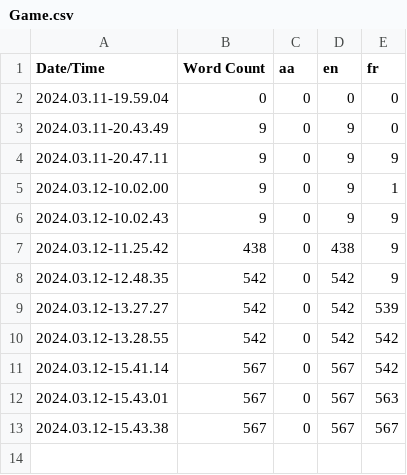
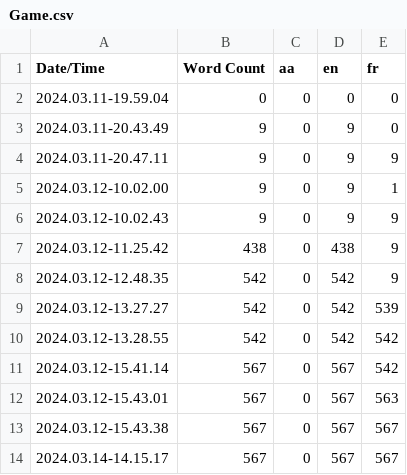
Before and after one commit to Fr0oZzFred/Curseel, a CSV file: Content/Localization/Game/Game.csv, drawn as a sheet; the diff names each change by its address in the sheet, - before the commit and + after, or states it on an @@ line.

```diff
--- a/Content/Localization/Game/Game.csv
+++ b/Content/Localization/Game/Game.csv
+row 14: 2024.03.14-14.15.17 | 567 | 0 | 567 | 567
```
Also changed, not shown: 13 other files.
